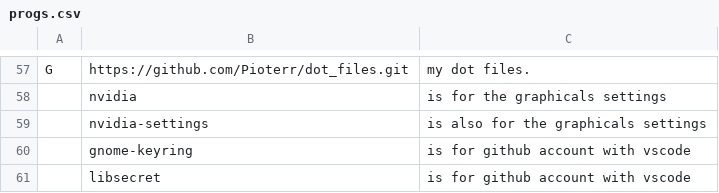
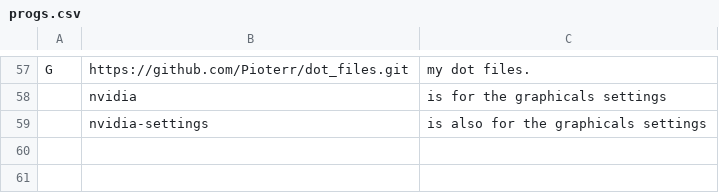
Before and after one commit to Grompiler/Arch_linux, a CSV file: progs.csv, drawn as a sheet; only a part is shown, gaps mark what is left out; the diff names each change by its address in the sheet, - before the commit and + after, or states it on an @@ line.

Commit message:
Update progs.csv

```diff
--- a/progs.csv
+++ b/progs.csv
-row 60:  | gnome-keyring | is for github account with vscode
-row 61:  | libsecret | is for github account with vscode
```
